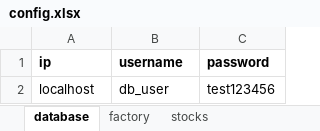
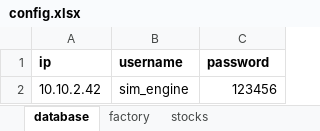
Before and after one commit to yind07/sim_engine, an Excel workbook: config.xlsx, sheet database, drawn as a sheet; values as stored, in another font and other column widths than the file's, no borders; removed rows and columns are numbered as before the commit, all else as after; the diff names each change by its address in the sheet, - before the commit and + after, or states it on an @@ line.

```diff
--- a/config.xlsx (sheet database)
+++ b/config.xlsx (sheet database)
-row 2: localhost | db_user | test123456
+row 2: 10.10.2.42 | sim_engine | 123456
```
Also changed, not shown: 4 other files.
